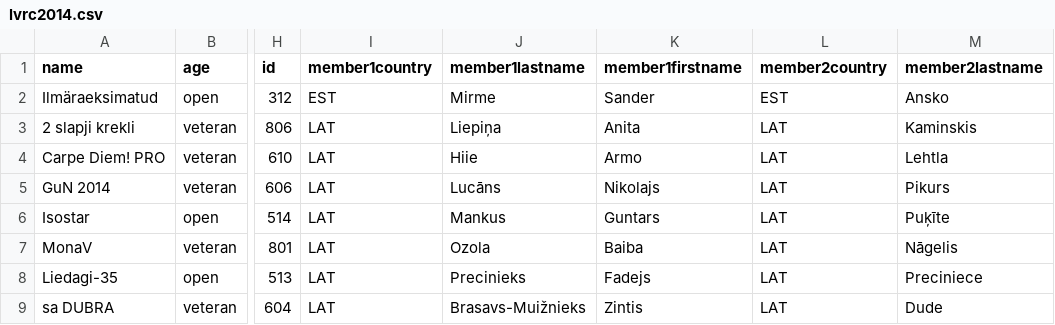
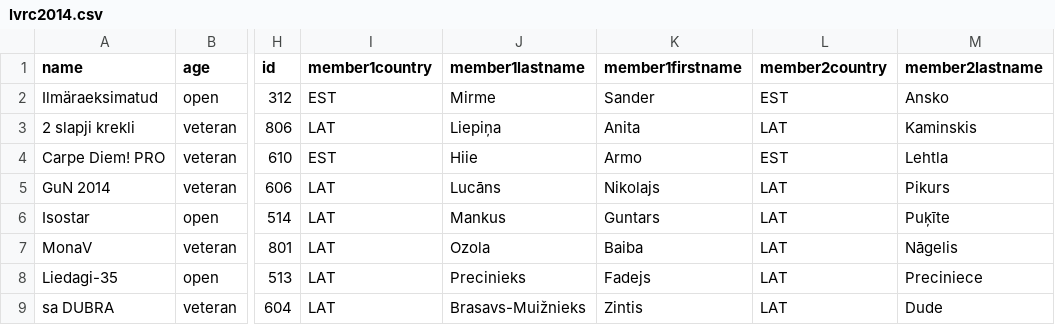
Before and after one commit to jtojnar/wrcq, a CSV file: result/lvrc2014.csv, drawn as a sheet; only a part is shown, gaps mark what is left out; the diff names each change by its address in the sheet, - before the commit and + after, or states it on an @@ line.

Commit message:
name and nationality corrections wrc2015 + lvrc2014

```diff
--- a/result/lvrc2014.csv
+++ b/result/lvrc2014.csv
-I4 (member1country): LAT
+I4 (member1country): EST
-L4 (member2country): LAT
+L4 (member2country): EST
```
Also changed, not shown: 1 other file.
